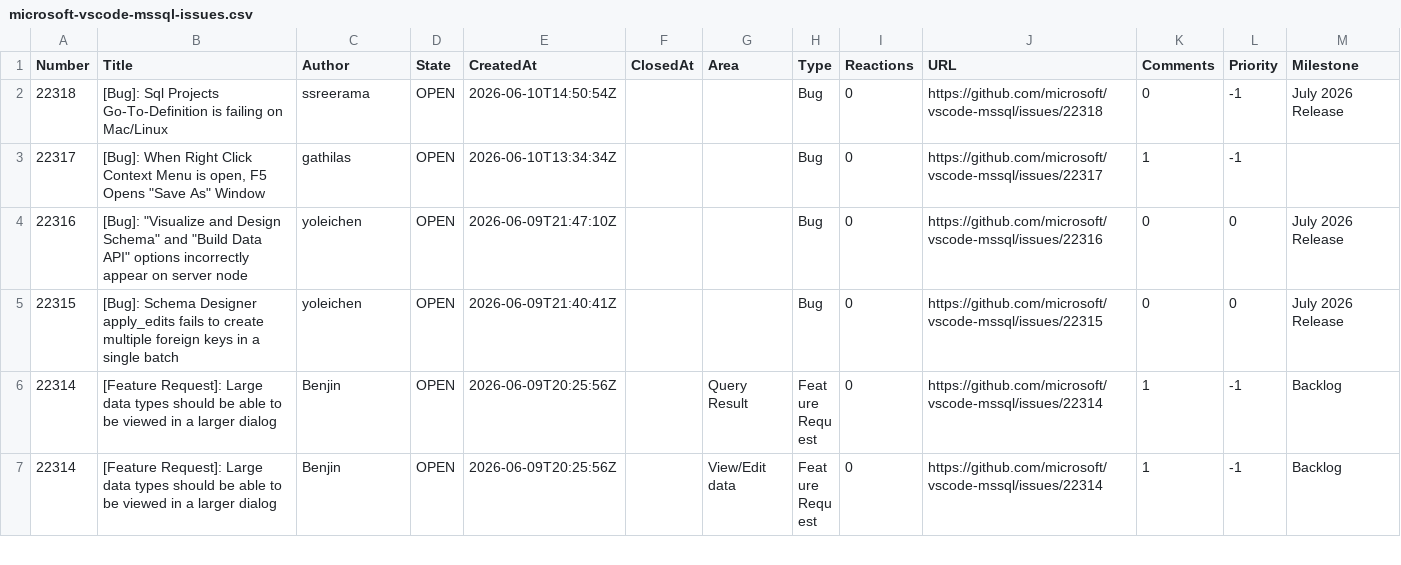
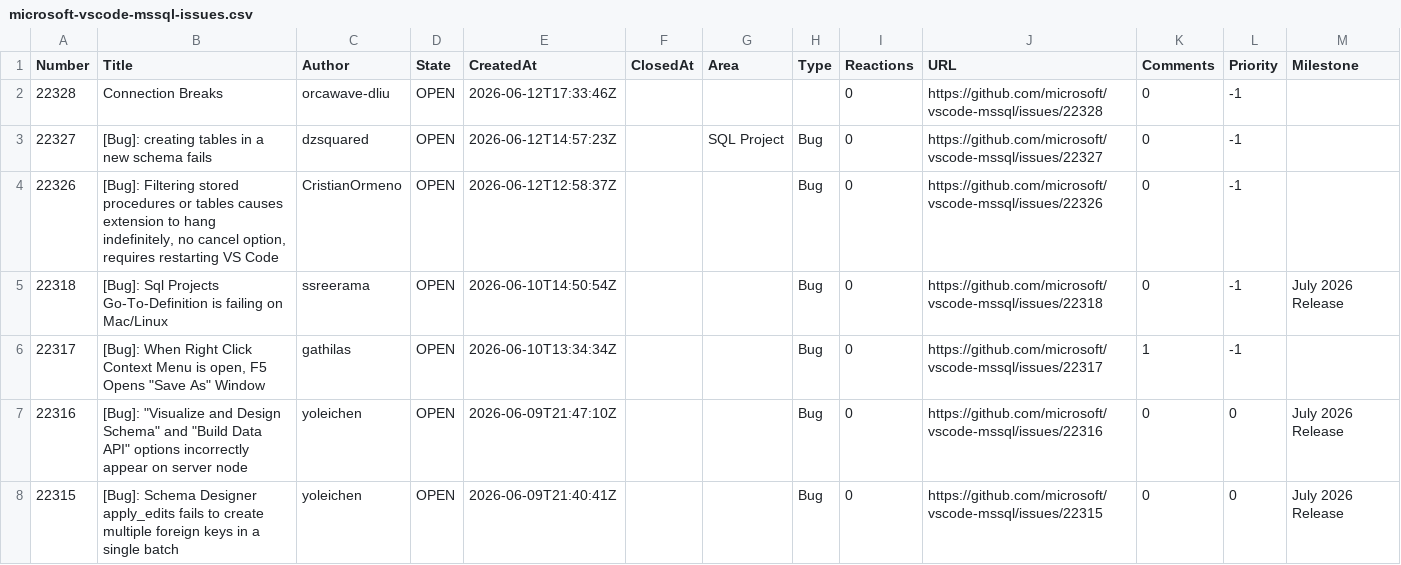
Before and after one commit to aasimkhan30/vscode-mssql-issues, a CSV file: microsoft-vscode-mssql-issues.csv, drawn as a sheet; only a part is shown; the shorter side is filled out with more unchanged rows; the diff names each change by its address in the sheet, - before the commit and + after, or states it on an @@ line.

```diff
--- a/microsoft-vscode-mssql-issues.csv
+++ b/microsoft-vscode-mssql-issues.csv
+row 2: 22328 | Connection Breaks | orcawave-dliu | OPEN | 2026-06-12T17:33:46Z |  |  |  | 0 | https://github.com/microsoft/vscode-mssql/issues/22328 | 0 | -1
+row 3: 22327 | [Bug]: creating tables in a new schema fails | dzsquared | OPEN | 2026-06-12T14:57:23Z |  | SQL Project | Bug | 0 | https://github.com/microsoft/vscode-mssql/issues/22327 | 0 | -1
+row 4: 22326 | [Bug]: Filtering stored procedures or tables causes extension to hang indefinitely, no cancel option, requires restarting VS Code | CristianOrmeno | OPEN | 2026-06-12T12:58:37Z |  |  | Bug | 0 | https://github.com/microsoft/vscode-mssql/issues/22326 | 0 | -1
```
Also changed, not shown: 2 other files.
